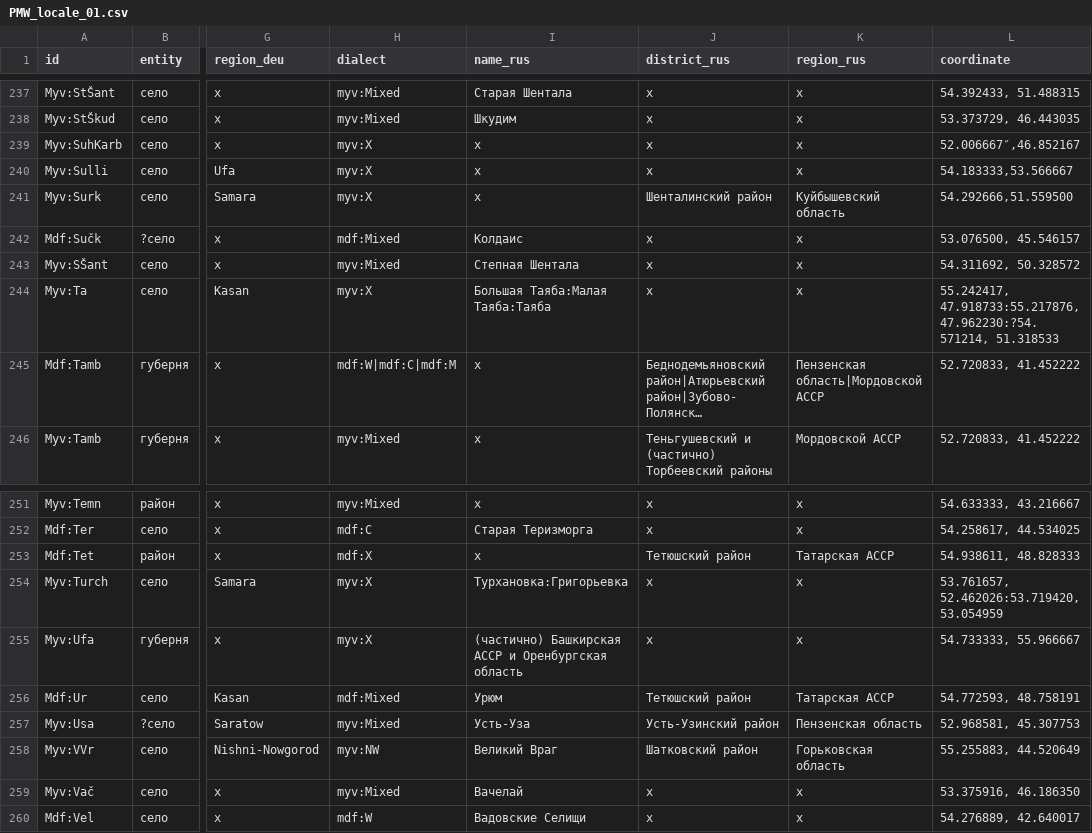
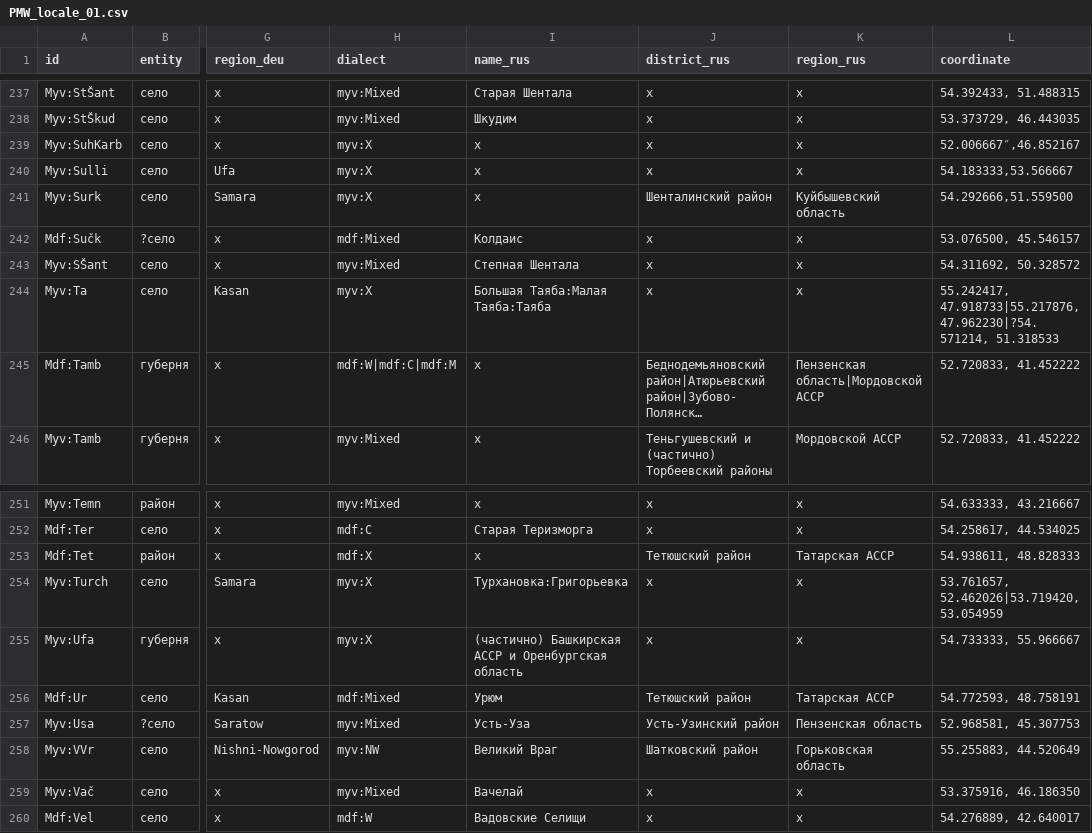
Before and after one commit to rueter/Mordvin-Varieties, a CSV file: PMW_locale_01.csv, drawn as a sheet; only a part is shown, gaps mark what is left out; long unchanged cells end in …; the diff names each change by its address in the sheet, - before the commit and + after, or states it on an @@ line.

Commit message:
Update PMW_locale_01.csv

```diff
--- a/PMW_locale_01.csv
+++ b/PMW_locale_01.csv
-L244 (coordinate): 55.242417, 47.918733:55.217876, 47.962230:?54.571214, 51.318533
+L244 (coordinate): 55.242417, 47.918733|55.217876, 47.962230|?54.571214, 51.318533
-L254 (coordinate): 53.761657, 52.462026:53.719420, 53.054959
+L254 (coordinate): 53.761657, 52.462026|53.719420, 53.054959
```
